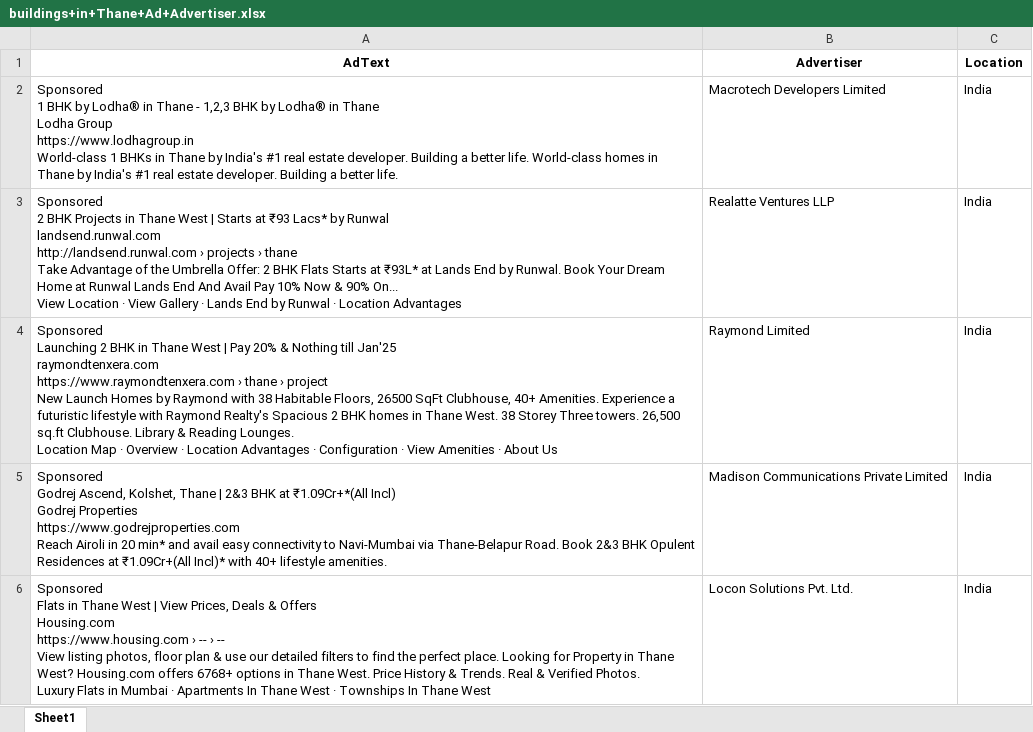
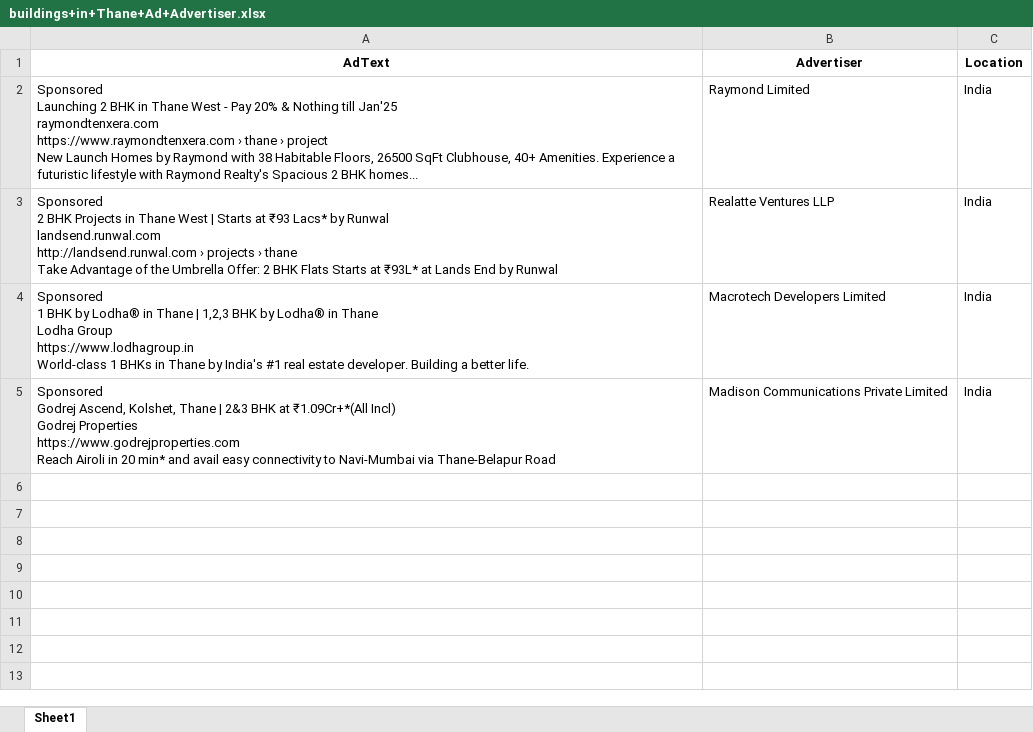
Before and after one commit to harshjain262004/Django-scraper, an Excel workbook: scrapy/static/data/buildings+in+Thane+Ad+Advertiser.xlsx, sheet Sheet1, drawn as a sheet; values as stored, in another font and other column widths than the file's, no borders; removed rows and columns are numbered as before the commit, all else as after; ↵ is a line break in a cell; the diff names each change by its address in the sheet, - before the commit and + after, or states it on an @@ line.

```diff
--- a/scrapy/static/data/buildings+in+Thane+Ad+Advertiser.xlsx (sheet Sheet1)
+++ b/scrapy/static/data/buildings+in+Thane+Ad+Advertiser.xlsx (sheet Sheet1)
-row 2: Sponsored ↵ 1 BHK by Lodha® in Thane - 1,2,3 BHK by Lodha® in Thane ↵ Lodha Group ↵ https://www.lodhagroup.in ↵ World-class 1 BHKs in Thane by India's #1 real estate developer. Building a better life. World-class homes in Thane by India's #1 real estate developer. Building a better life. | Macrotech Developers Limited | India
+row 2: Sponsored ↵ Launching 2 BHK in Thane West - Pay 20% & Nothing till Jan'25 ↵ raymondtenxera.com ↵ https://www.raymondtenxera.com › thane › project ↵ New Launch Homes by Raymond with 38 Habitable Floors, 26500 SqFt Clubhouse, 40+ Amenities. Experience a futuristic lifestyle with Raymond Realty's Spacious 2 BHK homes... | Raymond Limited | India
-A3 (AdText): …End by Runwal. Book Your Dream Home at Runwal Lands End And Avail Pay 10% Now & 90% On... ↵ View Location · View Gallery · Lands End by Runwal · Location Advantages
+A3 (AdText): …End by Runwal
-row 4: Sponsored ↵ Launching 2 BHK in Thane West | Pay 20% & Nothing till Jan'25 ↵ raymondtenxera.com ↵ https://www.raymondtenxera.com › thane › project ↵ New Launch Homes by Raymond with 38 Habitable Floors, 26500 SqFt Clubhouse, 40+ Amenities. Experience a futuristic lifestyle with Raymond Realty's Spacious 2 BHK homes in Thane West. 38 Storey Three towers. 26,500 sq.ft Clubhouse. Library & Reading Lounges. ↵ Location Map · Overview · Location Advantages · Configuration · View Amenities · About Us | Raymond Limited | India
+row 4: Sponsored ↵ 1 BHK by Lodha® in Thane | 1,2,3 BHK by Lodha® in Thane ↵ Lodha Group ↵ https://www.lodhagroup.in ↵ World-class 1 BHKs in Thane by India's #1 real estate developer. Building a better life. | Macrotech Developers Limited | India
-A5 (AdText): …via Thane-Belapur Road. Book 2&3 BHK Opulent Residences at ₹1.09Cr+(All Incl)* with 40+ lifestyle amenities.
+A5 (AdText): …via Thane-Belapur Road
-row 6: Sponsored ↵ Flats in Thane West | View Prices, Deals & Offers ↵ Housing.com ↵ https://www.housing.com › -- › -- ↵ View listing photos, floor plan & use our detailed filters to find the perfect place. Looking for Property in Thane West? Housing.com offers 6768+ options in Thane West. Price History & Trends. Real & Verified Photos. ↵ Luxury Flats in Mumbai · Apartments In Thane West · Townships In Thane West | Locon Solutions Pvt. Ltd. | India
```
Also changed, not shown: scrapy/static/data/Lodha+bhandup+Ad+Advertiser.xlsx, scrapy/static/data/raymonds+thane+Ad+Advertiser.xlsx, 11 other files.
